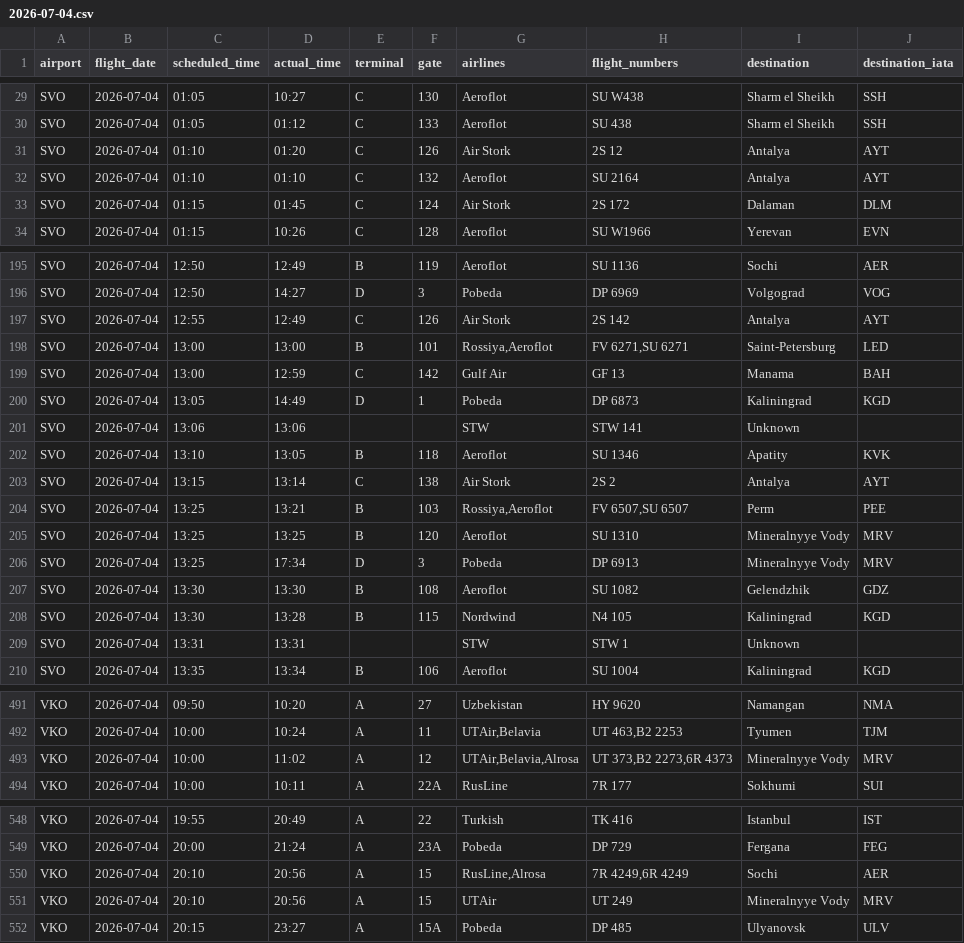
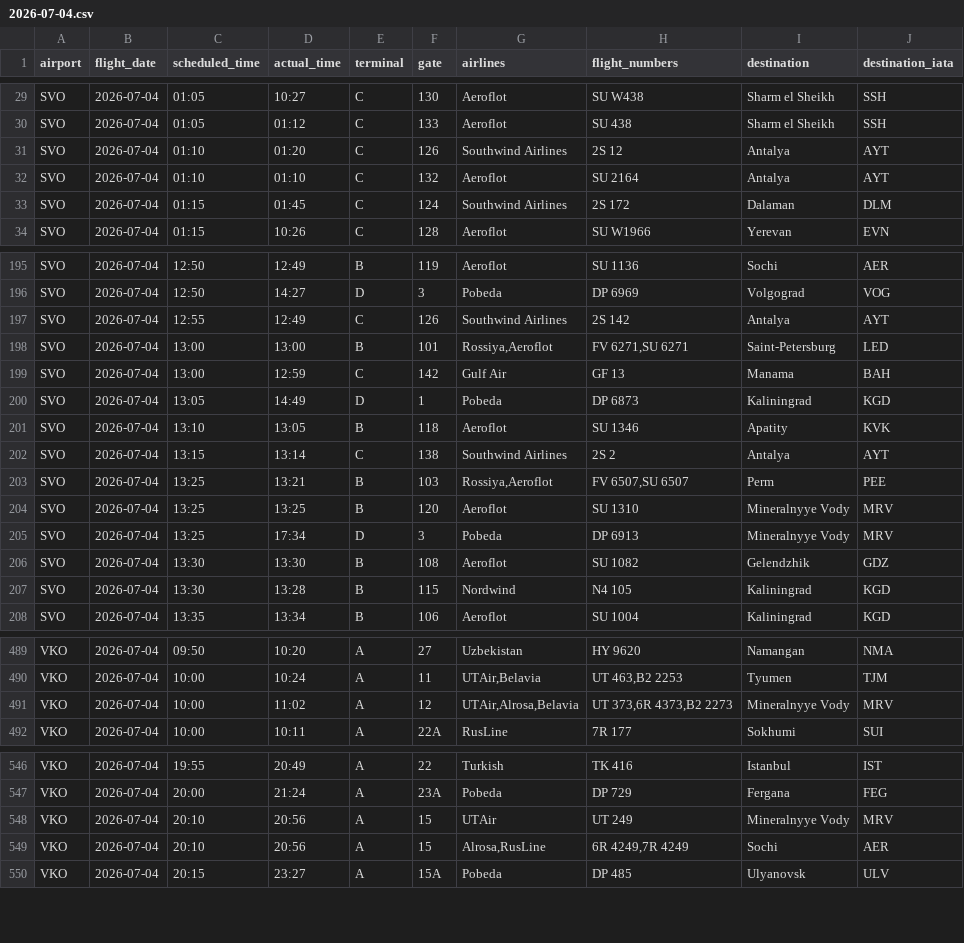
Before and after one commit to vitdmit/moscow-airports-botCLaude, a CSV file: data/daily/2026-07-04.csv, drawn as a sheet; only a part is shown, gaps mark what is left out; the diff covers the shown part only.

```diff
--- a/data/daily/2026-07-04.csv
+++ b/data/daily/2026-07-04.csv
@@ -30,5 +30,5 @@ SVO,2026-07-04,01:05,10:27,C,130,Aeroflot,SU W438,Sharm el Sheikh,SSH
 SVO,2026-07-04,01:05,01:12,C,133,Aeroflot,SU 438,Sharm el Sheikh,SSH
-SVO,2026-07-04,01:10,01:20,C,126,Air Stork,2S 12,Antalya,AYT
+SVO,2026-07-04,01:10,01:20,C,126,Southwind Airlines,2S 12,Antalya,AYT
 SVO,2026-07-04,01:10,01:10,C,132,Aeroflot,SU 2164,Antalya,AYT
-SVO,2026-07-04,01:15,01:45,C,124,Air Stork,2S 172,Dalaman,DLM
+SVO,2026-07-04,01:15,01:45,C,124,Southwind Airlines,2S 172,Dalaman,DLM
 SVO,2026-07-04,01:15,10:26,C,128,Aeroflot,SU W1966,Yerevan,EVN
@@ -196,3 +196,3 @@ SVO,2026-07-04,12:50,12:49,B,119,Aeroflot,SU 1136,Sochi,AER
 SVO,2026-07-04,12:50,14:27,D,3,Pobeda,DP 6969,Volgograd,VOG
-SVO,2026-07-04,12:55,12:49,C,126,Air Stork,2S 142,Antalya,AYT
+SVO,2026-07-04,12:55,12:49,C,126,Southwind Airlines,2S 142,Antalya,AYT
 SVO,2026-07-04,13:00,13:00,B,101,"Rossiya,Aeroflot","FV 6271,SU 6271",Saint-Petersburg,LED
@@ -200,5 +200,4 @@ SVO,2026-07-04,13:00,12:59,C,142,Gulf Air,GF 13,Manama,BAH
 SVO,2026-07-04,13:05,14:49,D,1,Pobeda,DP 6873,Kaliningrad,KGD
-SVO,2026-07-04,13:06,13:06,,,STW,STW 141,Unknown,
 SVO,2026-07-04,13:10,13:05,B,118,Aeroflot,SU 1346,Apatity,KVK
-SVO,2026-07-04,13:15,13:14,C,138,Air Stork,2S 2,Antalya,AYT
+SVO,2026-07-04,13:15,13:14,C,138,Southwind Airlines,2S 2,Antalya,AYT
 SVO,2026-07-04,13:25,13:21,B,103,"Rossiya,Aeroflot","FV 6507,SU 6507",Perm,PEE
@@ -208,3 +207,2 @@ SVO,2026-07-04,13:30,13:30,B,108,Aeroflot,SU 1082,Gelendzhik,GDZ
 SVO,2026-07-04,13:30,13:28,B,115,Nordwind,N4 105,Kaliningrad,KGD
-SVO,2026-07-04,13:31,13:31,,,STW,STW 1,Unknown,
 SVO,2026-07-04,13:35,13:34,B,106,Aeroflot,SU 1004,Kaliningrad,KGD
@@ -492,3 +490,3 @@ VKO,2026-07-04,09:50,10:20,A,27,Uzbekistan,HY 9620,Namangan,NMA
 VKO,2026-07-04,10:00,10:24,A,11,"UTAir,Belavia","UT 463,B2 2253",Tyumen,TJM
-VKO,2026-07-04,10:00,11:02,A,12,"UTAir,Belavia,Alrosa","UT 373,B2 2273,6R 4373",Mineralnyye Vody,MRV
+VKO,2026-07-04,10:00,11:02,A,12,"UTAir,Alrosa,Belavia","UT 373,6R 4373,B2 2273",Mineralnyye Vody,MRV
 VKO,2026-07-04,10:00,10:11,A,22A,RusLine,7R 177,Sokhumi,SUI
@@ -549,4 +547,4 @@ VKO,2026-07-04,19:55,20:49,A,22,Turkish,TK 416,Istanbul,IST
 VKO,2026-07-04,20:00,21:24,A,23A,Pobeda,DP 729,Fergana,FEG
-VKO,2026-07-04,20:10,20:56,A,15,"RusLine,Alrosa","7R 4249,6R 4249",Sochi,AER
 VKO,2026-07-04,20:10,20:56,A,15,UTAir,UT 249,Mineralnyye Vody,MRV
+VKO,2026-07-04,20:10,20:56,A,15,"Alrosa,RusLine","6R 4249,7R 4249",Sochi,AER
 VKO,2026-07-04,20:15,23:27,A,15A,Pobeda,DP 485,Ulyanovsk,ULV
```
Also changed, not shown: 7 edited cells elsewhere in this file, 1 other file.
